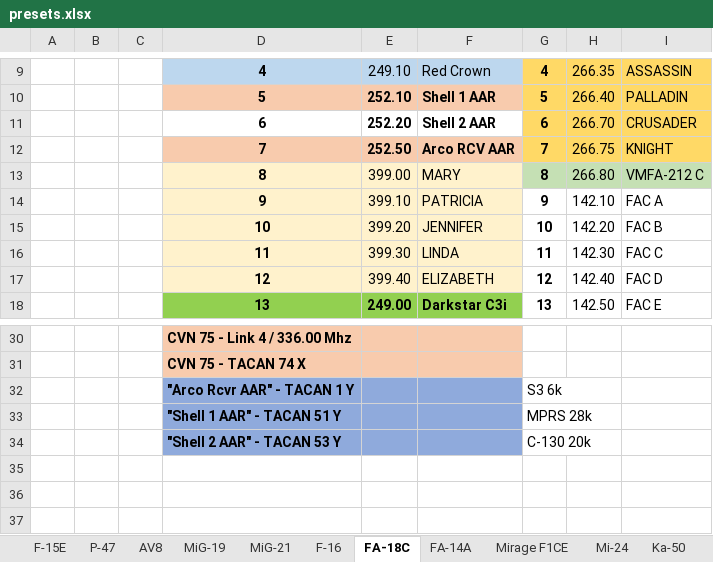
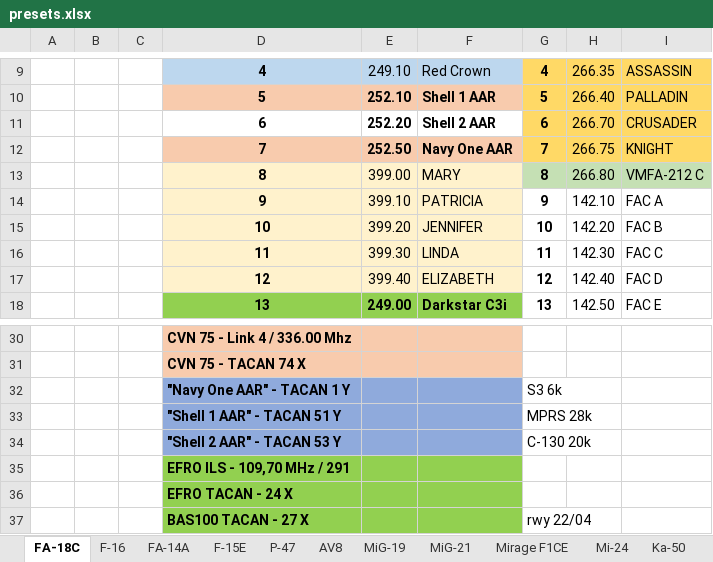
Before and after one commit to yautay/DCS, an Excel workbook: DCS_Missions/DCS_Maps/Kola/Base/Kneeboards/presets.xlsx, sheet FA-18C, drawn as a sheet; only a part is shown, gaps mark what is left out; values as stored, in another font and other column widths than the file's, no borders; the diff names each change by its address in the sheet, - before the commit and + after, or states it on an @@ line.

```diff
--- a/DCS_Missions/DCS_Maps/Kola/Base/Kneeboards/presets.xlsx (sheet FA-18C)
+++ b/DCS_Missions/DCS_Maps/Kola/Base/Kneeboards/presets.xlsx (sheet FA-18C)
@@ sheet tab order changed: FA-18C | F-16 | FA-14A | F-15E | P-47 | AV8 | MiG-19 | MiG-21 | Mirage F1CE | Mi-24 | Ka-50 @@
-F12: Arco RCV AAR
+F12: Navy One AAR
-D32: "Arco Rcvr AAR" - TACAN 1 Y
+D32: "Navy One AAR" - TACAN 1 Y
+row 35:  |  |  | EFRO ILS - 109,70 MHz / 291
+row 36:  |  |  | EFRO TACAN - 24 X
+row 37:  |  |  | BAS100 TACAN - 27 X |  |  | rwy 22/04
```
Also changed, not shown: sheet AV8, sheet F-15E, sheet FA-14A, sheet F-16, 12 other files.
